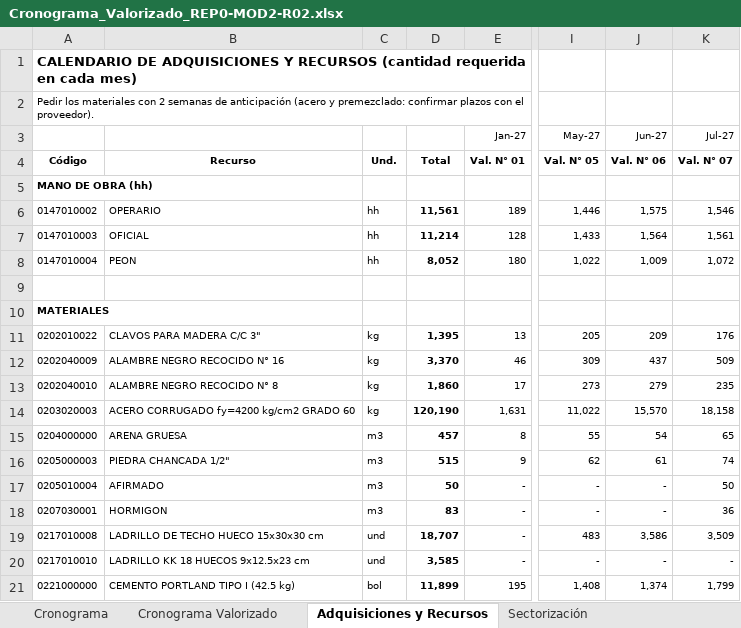
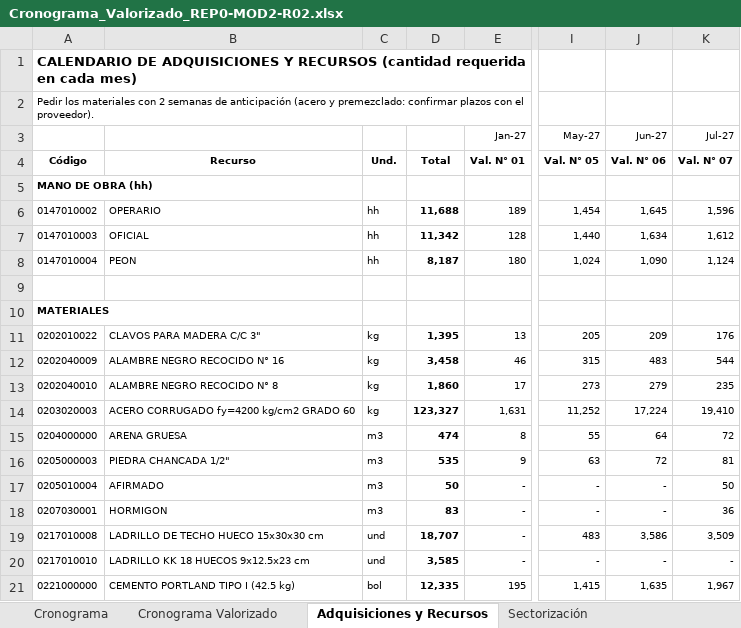
Before and after one commit to Lizzz7/BIM-IA, an Excel workbook: 5_Documentacion/Cronograma_Valorizado_REP0-MOD2-R02.xlsx, sheet Adquisiciones y Recursos, drawn as a sheet; only a part is shown, gaps mark what is left out; values as stored, in another font and other column widths than the file's, no borders; charts and pictures not drawn; the diff covers the shown part only; the diff names each change by its address in the sheet, - before the commit and + after, or states it on an @@ line.

```diff
--- a/5_Documentacion/Cronograma_Valorizado_REP0-MOD2-R02.xlsx (sheet Adquisiciones y Recursos)
+++ b/5_Documentacion/Cronograma_Valorizado_REP0-MOD2-R02.xlsx (sheet Adquisiciones y Recursos)
-D6: 11,561
+D6: 11,688
-I6 (May-27): 1,446
+I6 (May-27): 1,454
-J6 (Jun-27): 1,575
+J6 (Jun-27): 1,645
-K6 (Jul-27): 1,546
+K6 (Jul-27): 1,596
-D7: 11,214
+D7: 11,342
-I7 (May-27): 1,433
+I7 (May-27): 1,440
-J7 (Jun-27): 1,564
+J7 (Jun-27): 1,634
-K7 (Jul-27): 1,561
+K7 (Jul-27): 1,612
-D8: 8,052
+D8: 8,187
-I8 (May-27): 1,022
+I8 (May-27): 1,024
-J8 (Jun-27): 1,009
+J8 (Jun-27): 1,090
-K8 (Jul-27): 1,072
+K8 (Jul-27): 1,124
-D12: 3,370
+D12: 3,458
-I12 (May-27): 309
+I12 (May-27): 315
-J12 (Jun-27): 437
+J12 (Jun-27): 483
-K12 (Jul-27): 509
+K12 (Jul-27): 544
-D14: 120,190
+D14: 123,327
-I14 (May-27): 11,022
+I14 (May-27): 11,252
-J14 (Jun-27): 15,570
+J14 (Jun-27): 17,224
-K14 (Jul-27): 18,158
+K14 (Jul-27): 19,410
-D15: 457
+D15: 474
-J15 (Jun-27): 54
+J15 (Jun-27): 64
-K15 (Jul-27): 65
+K15 (Jul-27): 72
-D16: 515
+D16: 535
-I16 (May-27): 62
+I16 (May-27): 63
-J16 (Jun-27): 61
+J16 (Jun-27): 72
-K16 (Jul-27): 74
+K16 (Jul-27): 81
-D21: 11,899
+D21: 12,335
-I21 (May-27): 1,408
+I21 (May-27): 1,415
-J21 (Jun-27): 1,374
+J21 (Jun-27): 1,635
-K21 (Jul-27): 1,799
+K21 (Jul-27): 1,967
```
Also changed, not shown: 20 edited cells elsewhere in this sheet, sheet Metrados por Actividad, sheet Cronograma Valorizado, sheet Cronograma, sheet Formato Valorización, sheet Presupuesto Base, sheet Sectorización, formulas that keep their value, charts or pictures, 12 other files.
